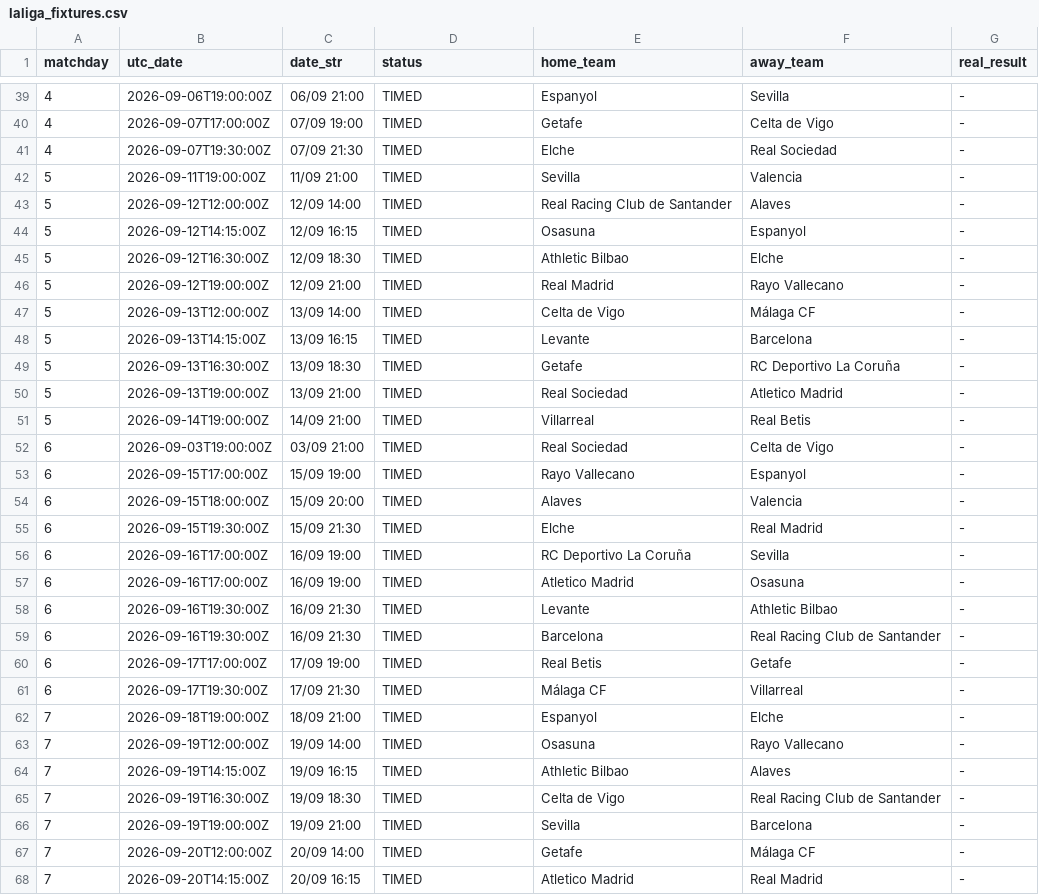
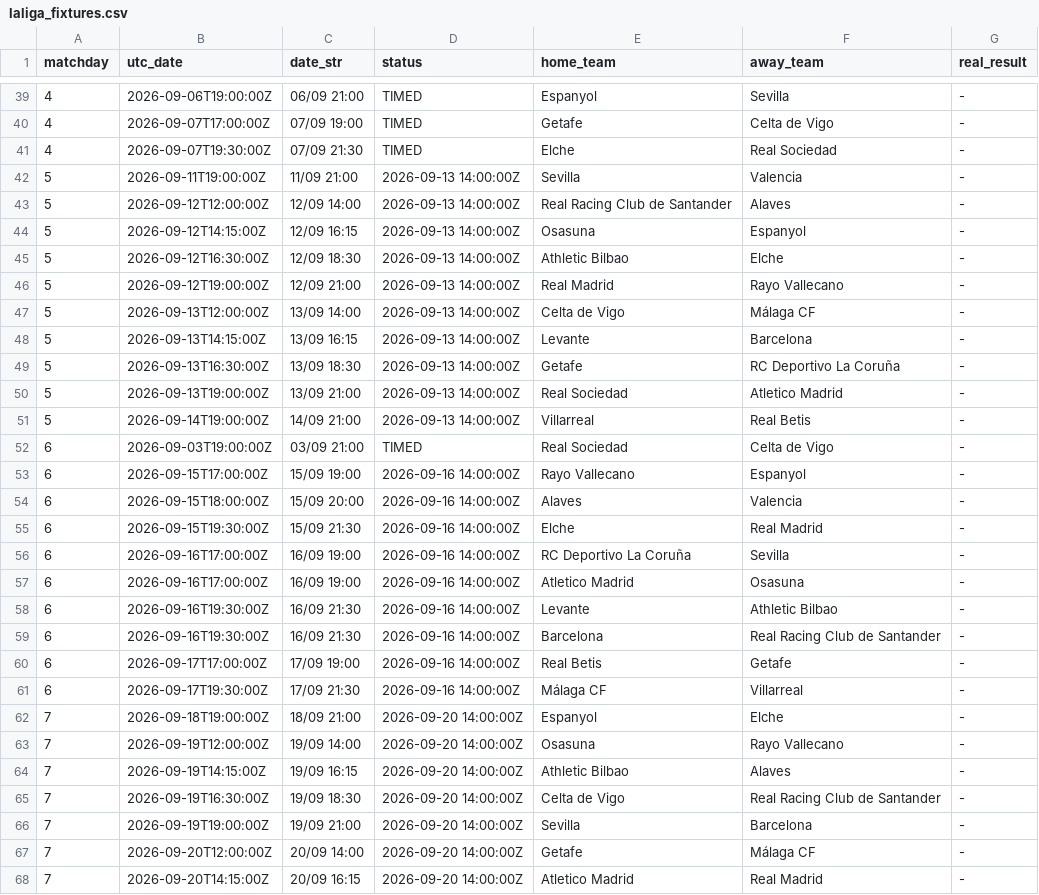
Before and after one commit to YerayPadial/laliga-predictor-ai, a CSV file: data/laliga_fixtures.csv, drawn as a sheet; only a part is shown, gaps mark what is left out; the diff covers the shown part only.

```diff
--- a/data/laliga_fixtures.csv
+++ b/data/laliga_fixtures.csv
@@ -41,28 +41,28 @@ matchday,utc_date,date_str,status,home_team,away_team,real_result
 4,2026-09-07T19:30:00Z,07/09 21:30,TIMED,Elche,Real Sociedad,-
-5,2026-09-11T19:00:00Z,11/09 21:00,TIMED,Sevilla,Valencia,-
-5,2026-09-12T12:00:00Z,12/09 14:00,TIMED,Real Racing Club de Santander,Alaves,-
-5,2026-09-12T14:15:00Z,12/09 16:15,TIMED,Osasuna,Espanyol,-
-5,2026-09-12T16:30:00Z,12/09 18:30,TIMED,Athletic Bilbao,Elche,-
-5,2026-09-12T19:00:00Z,12/09 21:00,TIMED,Real Madrid,Rayo Vallecano,-
-5,2026-09-13T12:00:00Z,13/09 14:00,TIMED,Celta de Vigo,Málaga CF,-
-5,2026-09-13T14:15:00Z,13/09 16:15,TIMED,Levante,Barcelona,-
-5,2026-09-13T16:30:00Z,13/09 18:30,TIMED,Getafe,RC Deportivo La Coruña,-
-5,2026-09-13T19:00:00Z,13/09 21:00,TIMED,Real Sociedad,Atletico Madrid,-
-5,2026-09-14T19:00:00Z,14/09 21:00,TIMED,Villarreal,Real Betis,-
+5,2026-09-11T19:00:00Z,11/09 21:00,2026-09-13 14:00:00Z,Sevilla,Valencia,-
+5,2026-09-12T12:00:00Z,12/09 14:00,2026-09-13 14:00:00Z,Real Racing Club de Santander,Alaves,-
+5,2026-09-12T14:15:00Z,12/09 16:15,2026-09-13 14:00:00Z,Osasuna,Espanyol,-
+5,2026-09-12T16:30:00Z,12/09 18:30,2026-09-13 14:00:00Z,Athletic Bilbao,Elche,-
+5,2026-09-12T19:00:00Z,12/09 21:00,2026-09-13 14:00:00Z,Real Madrid,Rayo Vallecano,-
+5,2026-09-13T12:00:00Z,13/09 14:00,2026-09-13 14:00:00Z,Celta de Vigo,Málaga CF,-
+5,2026-09-13T14:15:00Z,13/09 16:15,2026-09-13 14:00:00Z,Levante,Barcelona,-
+5,2026-09-13T16:30:00Z,13/09 18:30,2026-09-13 14:00:00Z,Getafe,RC Deportivo La Coruña,-
+5,2026-09-13T19:00:00Z,13/09 21:00,2026-09-13 14:00:00Z,Real Sociedad,Atletico Madrid,-
+5,2026-09-14T19:00:00Z,14/09 21:00,2026-09-13 14:00:00Z,Villarreal,Real Betis,-
 6,2026-09-03T19:00:00Z,03/09 21:00,TIMED,Real Sociedad,Celta de Vigo,-
-6,2026-09-15T17:00:00Z,15/09 19:00,TIMED,Rayo Vallecano,Espanyol,-
-6,2026-09-15T18:00:00Z,15/09 20:00,TIMED,Alaves,Valencia,-
-6,2026-09-15T19:30:00Z,15/09 21:30,TIMED,Elche,Real Madrid,-
-6,2026-09-16T17:00:00Z,16/09 19:00,TIMED,RC Deportivo La Coruña,Sevilla,-
-6,2026-09-16T17:00:00Z,16/09 19:00,TIMED,Atletico Madrid,Osasuna,-
-6,2026-09-16T19:30:00Z,16/09 21:30,TIMED,Levante,Athletic Bilbao,-
-6,2026-09-16T19:30:00Z,16/09 21:30,TIMED,Barcelona,Real Racing Club de Santander,-
-6,2026-09-17T17:00:00Z,17/09 19:00,TIMED,Real Betis,Getafe,-
-6,2026-09-17T19:30:00Z,17/09 21:30,TIMED,Málaga CF,Villarreal,-
-7,2026-09-18T19:00:00Z,18/09 21:00,TIMED,Espanyol,Elche,-
-7,2026-09-19T12:00:00Z,19/09 14:00,TIMED,Osasuna,Rayo Vallecano,-
-7,2026-09-19T14:15:00Z,19/09 16:15,TIMED,Athletic Bilbao,Alaves,-
-7,2026-09-19T16:30:00Z,19/09 18:30,TIMED,Celta de Vigo,Real Racing Club de Santander,-
-7,2026-09-19T19:00:00Z,19/09 21:00,TIMED,Sevilla,Barcelona,-
-7,2026-09-20T12:00:00Z,20/09 14:00,TIMED,Getafe,Málaga CF,-
-7,2026-09-20T14:15:00Z,20/09 16:15,TIMED,Atletico Madrid,Real Madrid,-
+6,2026-09-15T17:00:00Z,15/09 19:00,2026-09-16 14:00:00Z,Rayo Vallecano,Espanyol,-
+6,2026-09-15T18:00:00Z,15/09 20:00,2026-09-16 14:00:00Z,Alaves,Valencia,-
+6,2026-09-15T19:30:00Z,15/09 21:30,2026-09-16 14:00:00Z,Elche,Real Madrid,-
+6,2026-09-16T17:00:00Z,16/09 19:00,2026-09-16 14:00:00Z,RC Deportivo La Coruña,Sevilla,-
+6,2026-09-16T17:00:00Z,16/09 19:00,2026-09-16 14:00:00Z,Atletico Madrid,Osasuna,-
+6,2026-09-16T19:30:00Z,16/09 21:30,2026-09-16 14:00:00Z,Levante,Athletic Bilbao,-
+6,2026-09-16T19:30:00Z,16/09 21:30,2026-09-16 14:00:00Z,Barcelona,Real Racing Club de Santander,-
+6,2026-09-17T17:00:00Z,17/09 19:00,2026-09-16 14:00:00Z,Real Betis,Getafe,-
+6,2026-09-17T19:30:00Z,17/09 21:30,2026-09-16 14:00:00Z,Málaga CF,Villarreal,-
+7,2026-09-18T19:00:00Z,18/09 21:00,2026-09-20 14:00:00Z,Espanyol,Elche,-
+7,2026-09-19T12:00:00Z,19/09 14:00,2026-09-20 14:00:00Z,Osasuna,Rayo Vallecano,-
+7,2026-09-19T14:15:00Z,19/09 16:15,2026-09-20 14:00:00Z,Athletic Bilbao,Alaves,-
+7,2026-09-19T16:30:00Z,19/09 18:30,2026-09-20 14:00:00Z,Celta de Vigo,Real Racing Club de Santander,-
+7,2026-09-19T19:00:00Z,19/09 21:00,2026-09-20 14:00:00Z,Sevilla,Barcelona,-
+7,2026-09-20T12:00:00Z,20/09 14:00,2026-09-20 14:00:00Z,Getafe,Málaga CF,-
+7,2026-09-20T14:15:00Z,20/09 16:15,2026-09-20 14:00:00Z,Atletico Madrid,Real Madrid,-
```
Also changed, not shown: 4 edited cells elsewhere in this file.
